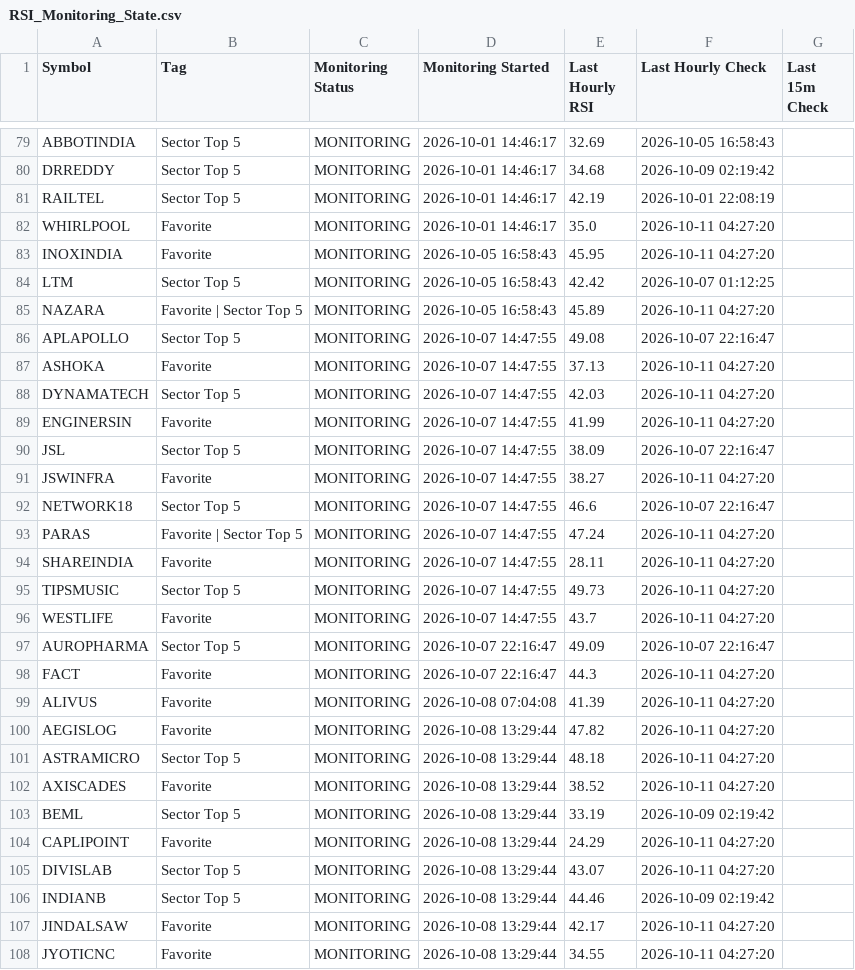
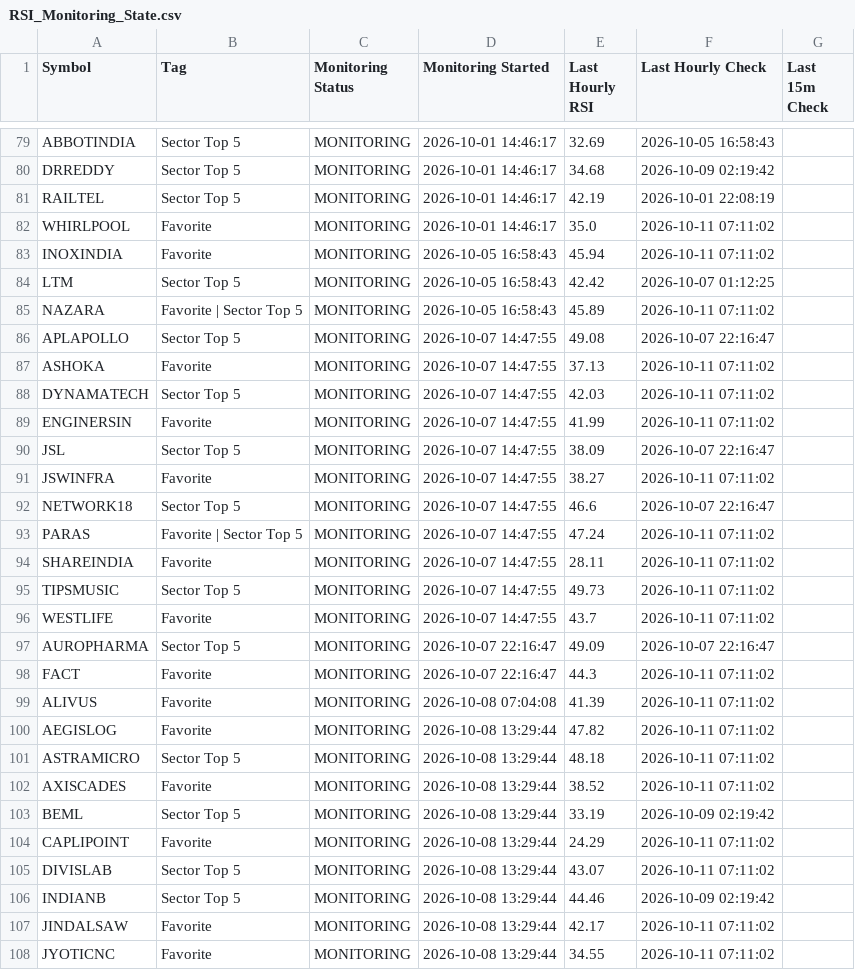
Before and after one commit to surajpjoshi/combined-stockstory, a CSV file: rsi/RSI_Monitoring_State.csv, drawn as a sheet; only a part is shown, gaps mark what is left out; the diff covers the shown part only.

```diff
--- a/rsi/RSI_Monitoring_State.csv
+++ b/rsi/RSI_Monitoring_State.csv
@@ -81,28 +81,28 @@ DRREDDY,Sector Top 5,MONITORING,2026-10-01 14:46:17,34.68,2026-10-09 02:19:42,
 RAILTEL,Sector Top 5,MONITORING,2026-10-01 14:46:17,42.19,2026-10-01 22:08:19,
-WHIRLPOOL,Favorite,MONITORING,2026-10-01 14:46:17,35.0,2026-10-11 04:27:20,
-INOXINDIA,Favorite,MONITORING,2026-10-05 16:58:43,45.95,2026-10-11 04:27:20,
+WHIRLPOOL,Favorite,MONITORING,2026-10-01 14:46:17,35.0,2026-10-11 07:11:02,
+INOXINDIA,Favorite,MONITORING,2026-10-05 16:58:43,45.94,2026-10-11 07:11:02,
 LTM,Sector Top 5,MONITORING,2026-10-05 16:58:43,42.42,2026-10-07 01:12:25,
-NAZARA,Favorite | Sector Top 5,MONITORING,2026-10-05 16:58:43,45.89,2026-10-11 04:27:20,
+NAZARA,Favorite | Sector Top 5,MONITORING,2026-10-05 16:58:43,45.89,2026-10-11 07:11:02,
 APLAPOLLO,Sector Top 5,MONITORING,2026-10-07 14:47:55,49.08,2026-10-07 22:16:47,
-ASHOKA,Favorite,MONITORING,2026-10-07 14:47:55,37.13,2026-10-11 04:27:20,
-DYNAMATECH,Sector Top 5,MONITORING,2026-10-07 14:47:55,42.03,2026-10-11 04:27:20,
-ENGINERSIN,Favorite,MONITORING,2026-10-07 14:47:55,41.99,2026-10-11 04:27:20,
+ASHOKA,Favorite,MONITORING,2026-10-07 14:47:55,37.13,2026-10-11 07:11:02,
+DYNAMATECH,Sector Top 5,MONITORING,2026-10-07 14:47:55,42.03,2026-10-11 07:11:02,
+ENGINERSIN,Favorite,MONITORING,2026-10-07 14:47:55,41.99,2026-10-11 07:11:02,
 JSL,Sector Top 5,MONITORING,2026-10-07 14:47:55,38.09,2026-10-07 22:16:47,
-JSWINFRA,Favorite,MONITORING,2026-10-07 14:47:55,38.27,2026-10-11 04:27:20,
+JSWINFRA,Favorite,MONITORING,2026-10-07 14:47:55,38.27,2026-10-11 07:11:02,
 NETWORK18,Sector Top 5,MONITORING,2026-10-07 14:47:55,46.6,2026-10-07 22:16:47,
-PARAS,Favorite | Sector Top 5,MONITORING,2026-10-07 14:47:55,47.24,2026-10-11 04:27:20,
-SHAREINDIA,Favorite,MONITORING,2026-10-07 14:47:55,28.11,2026-10-11 04:27:20,
-TIPSMUSIC,Sector Top 5,MONITORING,2026-10-07 14:47:55,49.73,2026-10-11 04:27:20,
-WESTLIFE,Favorite,MONITORING,2026-10-07 14:47:55,43.7,2026-10-11 04:27:20,
+PARAS,Favorite | Sector Top 5,MONITORING,2026-10-07 14:47:55,47.24,2026-10-11 07:11:02,
+SHAREINDIA,Favorite,MONITORING,2026-10-07 14:47:55,28.11,2026-10-11 07:11:02,
+TIPSMUSIC,Sector Top 5,MONITORING,2026-10-07 14:47:55,49.73,2026-10-11 07:11:02,
+WESTLIFE,Favorite,MONITORING,2026-10-07 14:47:55,43.7,2026-10-11 07:11:02,
 AUROPHARMA,Sector Top 5,MONITORING,2026-10-07 22:16:47,49.09,2026-10-07 22:16:47,
-FACT,Favorite,MONITORING,2026-10-07 22:16:47,44.3,2026-10-11 04:27:20,
-ALIVUS,Favorite,MONITORING,2026-10-08 07:04:08,41.39,2026-10-11 04:27:20,
-AEGISLOG,Favorite,MONITORING,2026-10-08 13:29:44,47.82,2026-10-11 04:27:20,
-ASTRAMICRO,Sector Top 5,MONITORING,2026-10-08 13:29:44,48.18,2026-10-11 04:27:20,
-AXISCADES,Favorite,MONITORING,2026-10-08 13:29:44,38.52,2026-10-11 04:27:20,
+FACT,Favorite,MONITORING,2026-10-07 22:16:47,44.3,2026-10-11 07:11:02,
+ALIVUS,Favorite,MONITORING,2026-10-08 07:04:08,41.39,2026-10-11 07:11:02,
+AEGISLOG,Favorite,MONITORING,2026-10-08 13:29:44,47.82,2026-10-11 07:11:02,
+ASTRAMICRO,Sector Top 5,MONITORING,2026-10-08 13:29:44,48.18,2026-10-11 07:11:02,
+AXISCADES,Favorite,MONITORING,2026-10-08 13:29:44,38.52,2026-10-11 07:11:02,
 BEML,Sector Top 5,MONITORING,2026-10-08 13:29:44,33.19,2026-10-09 02:19:42,
-CAPLIPOINT,Favorite,MONITORING,2026-10-08 13:29:44,24.29,2026-10-11 04:27:20,
-DIVISLAB,Sector Top 5,MONITORING,2026-10-08 13:29:44,43.07,2026-10-11 04:27:20,
+CAPLIPOINT,Favorite,MONITORING,2026-10-08 13:29:44,24.29,2026-10-11 07:11:02,
+DIVISLAB,Sector Top 5,MONITORING,2026-10-08 13:29:44,43.07,2026-10-11 07:11:02,
 INDIANB,Sector Top 5,MONITORING,2026-10-08 13:29:44,44.46,2026-10-09 02:19:42,
-JINDALSAW,Favorite,MONITORING,2026-10-08 13:29:44,42.17,2026-10-11 04:27:20,
-JYOTICNC,Favorite,MONITORING,2026-10-08 13:29:44,34.55,2026-10-11 04:27:20,
+JINDALSAW,Favorite,MONITORING,2026-10-08 13:29:44,42.17,2026-10-11 07:11:02,
+JYOTICNC,Favorite,MONITORING,2026-10-08 13:29:44,34.55,2026-10-11 07:11:02,
```
Also changed, not shown: 35 edited cells elsewhere in this file, rsi/latest_results.csv, 3 other files.
